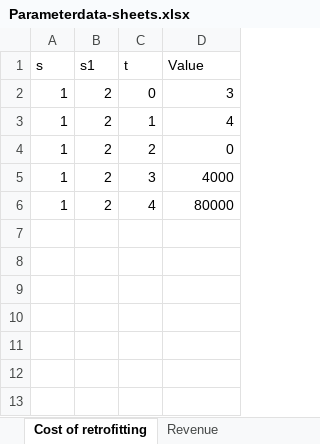
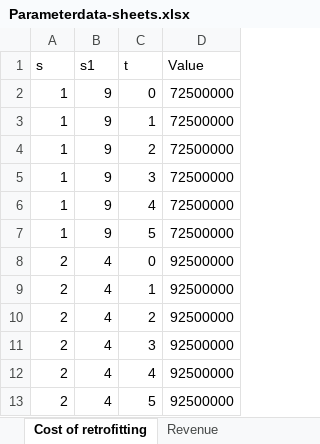
Before and after one commit to camillalie/masteroppgave, an Excel workbook: data_generation/Parameterdata-sheets.xlsx, sheet Cost of retrofitting, drawn as a sheet; values as stored, in another font and other column widths than the file's, no borders; the diff names each change by its address in the sheet, - before the commit and + after, or states it on an @@ line.

```diff
--- a/data_generation/Parameterdata-sheets.xlsx (sheet Cost of retrofitting)
+++ b/data_generation/Parameterdata-sheets.xlsx (sheet Cost of retrofitting)
-B2:B6 (s1): 2
+B2:B6 (s1): 9
-D2 (Value): 3
+D2 (Value): 72500000
-D3 (Value): 4
+D3 (Value): 72500000
-D4 (Value): 0
+D4 (Value): 72500000
-D5 (Value): 4000
+D5 (Value): 72500000
-D6 (Value): 80000
+D6 (Value): 72500000
+row 7: 1 | 9 | 5 | 72500000
+row 8: 2 | 4 | 0 | 92500000
+row 9: 2 | 4 | 1 | 92500000
+row 10: 2 | 4 | 2 | 92500000
+row 11: 2 | 4 | 3 | 92500000
+row 12: 2 | 4 | 4 | 92500000
+row 13: 2 | 4 | 5 | 92500000
```
Also changed, not shown: sheet Revenue, sheet Cost of newbuilding, sheet Compatibility fs, data_generation/SetData-sheets.xlsx, 2 other files.
